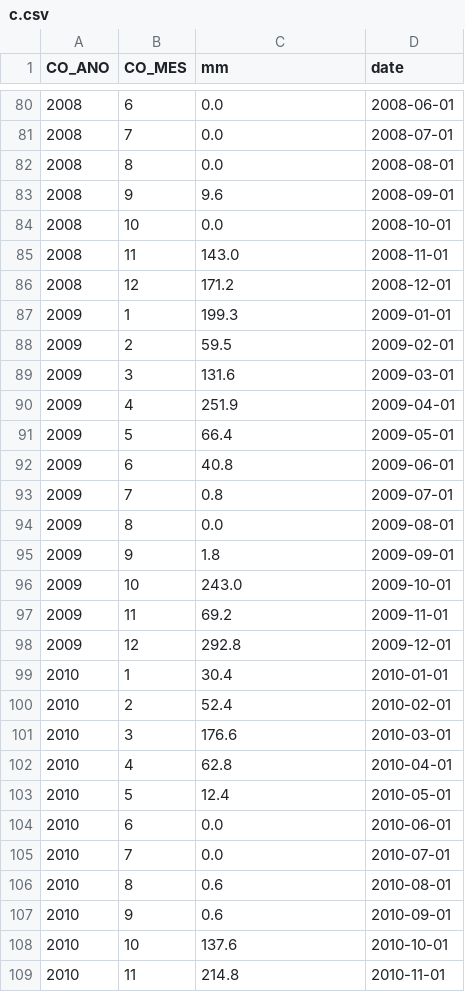
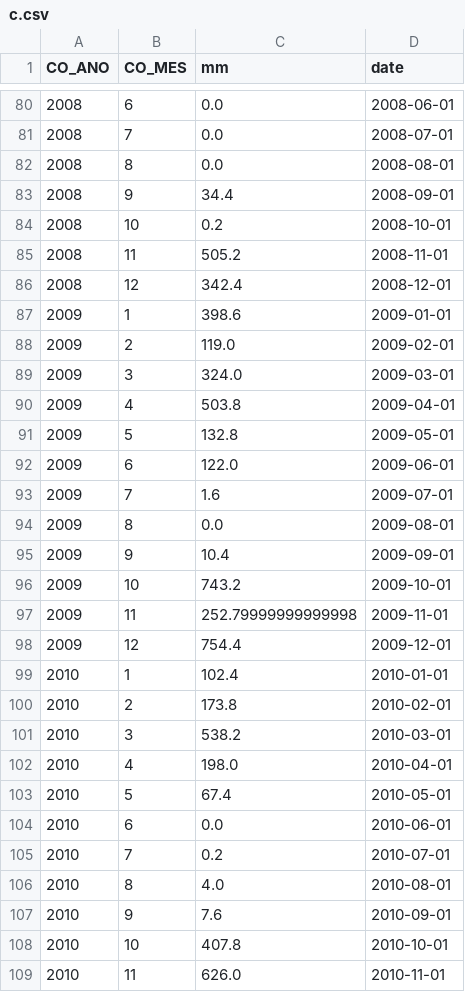
Before and after one commit to AndreCoutinhoBueno/Pricing-Fertilizer, a CSV file: temp/c.csv, drawn as a sheet; only a part is shown, gaps mark what is left out; the diff covers the shown part only.

```diff
--- a/temp/c.csv
+++ b/temp/c.csv
@@ -82,28 +82,28 @@ CO_ANO,CO_MES,mm,date
 2008,8,0.0,2008-08-01
-2008,9,9.6,2008-09-01
-2008,10,0.0,2008-10-01
-2008,11,143.0,2008-11-01
-2008,12,171.2,2008-12-01
-2009,1,199.3,2009-01-01
-2009,2,59.5,2009-02-01
-2009,3,131.6,2009-03-01
-2009,4,251.9,2009-04-01
-2009,5,66.4,2009-05-01
-2009,6,40.8,2009-06-01
-2009,7,0.8,2009-07-01
+2008,9,34.4,2008-09-01
+2008,10,0.2,2008-10-01
+2008,11,505.2,2008-11-01
+2008,12,342.4,2008-12-01
+2009,1,398.6,2009-01-01
+2009,2,119.0,2009-02-01
+2009,3,324.0,2009-03-01
+2009,4,503.8,2009-04-01
+2009,5,132.8,2009-05-01
+2009,6,122.0,2009-06-01
+2009,7,1.6,2009-07-01
 2009,8,0.0,2009-08-01
-2009,9,1.8,2009-09-01
-2009,10,243.0,2009-10-01
-2009,11,69.2,2009-11-01
-2009,12,292.8,2009-12-01
-2010,1,30.4,2010-01-01
-2010,2,52.4,2010-02-01
-2010,3,176.6,2010-03-01
-2010,4,62.8,2010-04-01
-2010,5,12.4,2010-05-01
+2009,9,10.4,2009-09-01
+2009,10,743.2,2009-10-01
+2009,11,252.79999999999998,2009-11-01
+2009,12,754.4,2009-12-01
+2010,1,102.4,2010-01-01
+2010,2,173.8,2010-02-01
+2010,3,538.2,2010-03-01
+2010,4,198.0,2010-04-01
+2010,5,67.4,2010-05-01
 2010,6,0.0,2010-06-01
-2010,7,0.0,2010-07-01
-2010,8,0.6,2010-08-01
-2010,9,0.6,2010-09-01
-2010,10,137.6,2010-10-01
-2010,11,214.8,2010-11-01
+2010,7,0.2,2010-07-01
+2010,8,4.0,2010-08-01
+2010,9,7.6,2010-09-01
+2010,10,407.8,2010-10-01
+2010,11,626.0,2010-11-01
```
Also changed, not shown: 161 edited cells elsewhere in this file, temp/q.csv, 6 other files.
